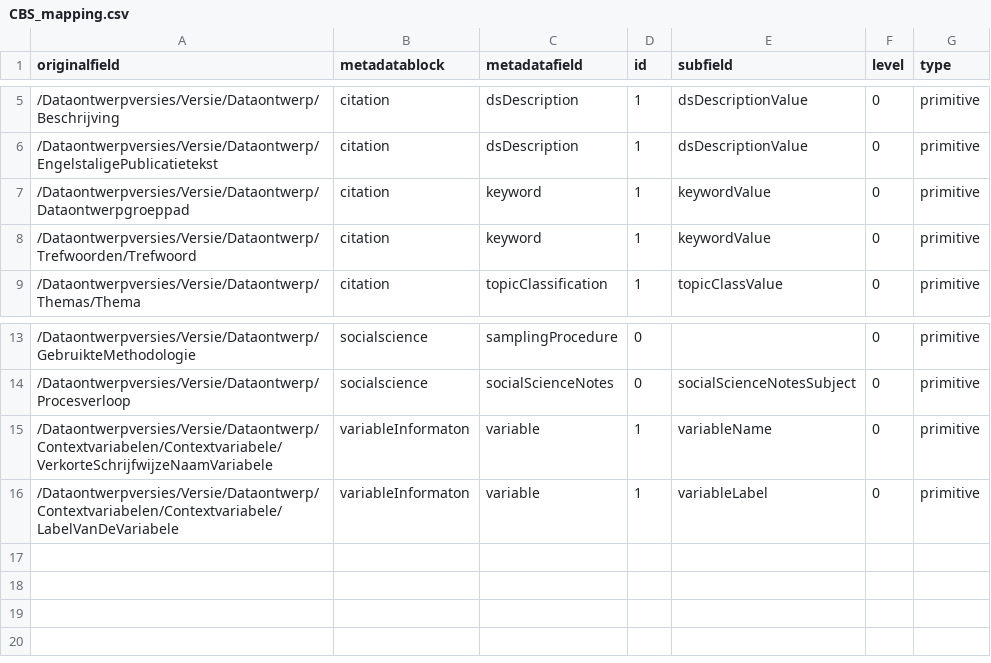
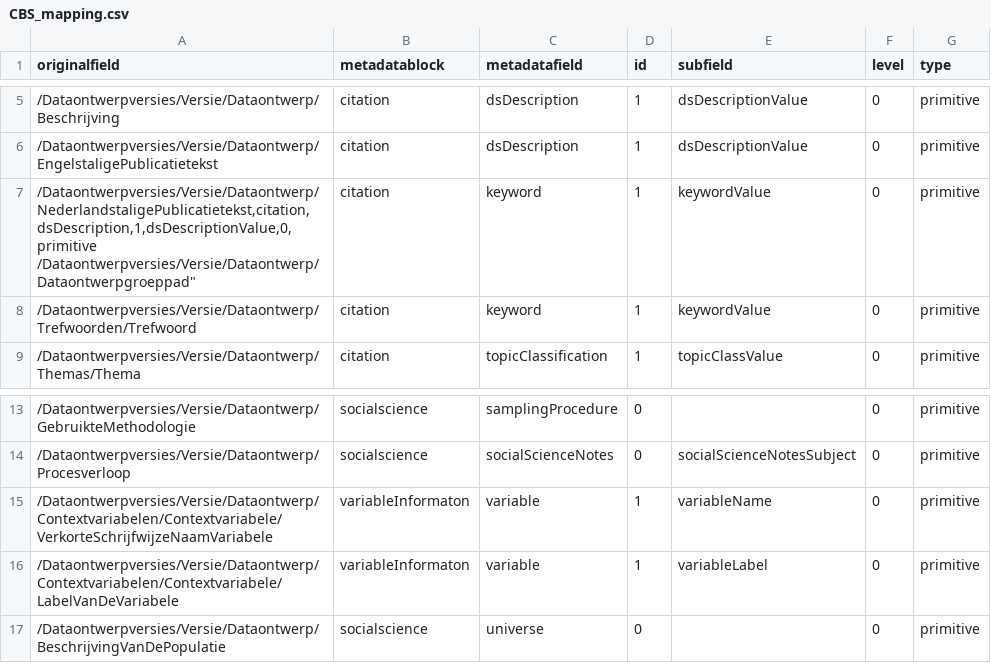
Before and after one commit to LauraHuisintveld/semaf-client, a CSV file: semantic-mappings/Version2/CBS_mapping.csv, drawn as a sheet; only a part is shown, gaps mark what is left out.

Commit message:
Update CBS_mapping.csv

```diff
--- a/semantic-mappings/Version2/CBS_mapping.csv
+++ b/semantic-mappings/Version2/CBS_mapping.csv
@@ -6,3 +6,4 @@ originalfield,metadatablock,metadatafield,id,subfield,level,type
 "/Dataontwerpversies/Versie/Dataontwerp/EngelstaligePublicatietekst",citation,dsDescription,1,dsDescriptionValue,0,primitive
-"/Dataontwerpversies/Versie/Dataontwerp/Dataontwerpgroeppad",citation,keyword,1,keywordValue,0,primitive
+"/Dataontwerpversies/Versie/Dataontwerp/NederlandstaligePublicatietekst,citation,dsDescription,1,dsDescriptionValue,0,primitive
+"/Dataontwerpversies/Versie/Dataontwerp/Dataontwerpgroeppad",citation,keyword,1,keywordValue,0,primitive
 "/Dataontwerpversies/Versie/Dataontwerp/Trefwoorden/Trefwoord",citation,keyword,1,keywordValue,0,primitive
@@ -16 +17,2 @@ originalfield,metadatablock,metadatafield,id,subfield,level,type
 "/Dataontwerpversies/Versie/Dataontwerp/Contextvariabelen/Contextvariabele/LabelVanDeVariabele",variableInformaton,variable,1,variableLabel,0,primitive
+"/Dataontwerpversies/Versie/Dataontwerp/BeschrijvingVanDePopulatie",socialscience,universe,0,"",0,primitive
```
